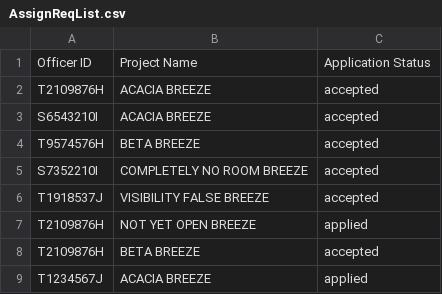
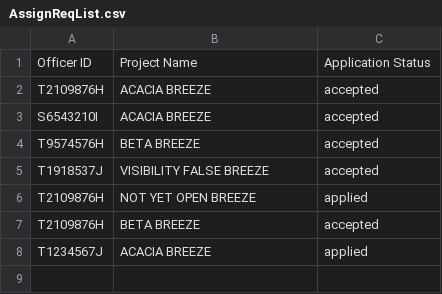
Before and after one commit to KyeYongChoo/SC2002-Group-Project, a CSV file: data/AssignReqList.csv, drawn as a sheet; the diff names each change by its address in the sheet, - before the commit and + after, or states it on an @@ line.

Commit message:
prep data for live demo 1

```diff
--- a/data/AssignReqList.csv
+++ b/data/AssignReqList.csv
-row 5: S7352210I | COMPLETELY NO ROOM BREEZE | accepted
```
Also changed, not shown: data/ProjectList.csv.
